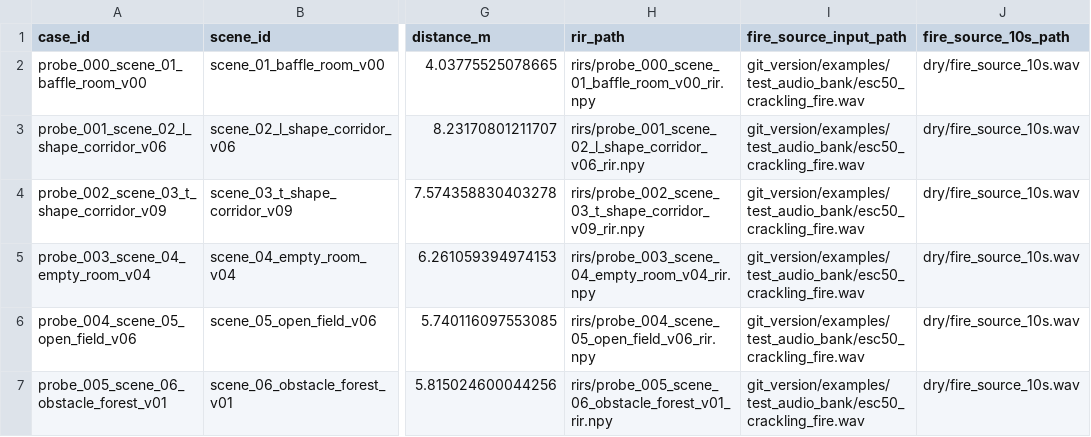
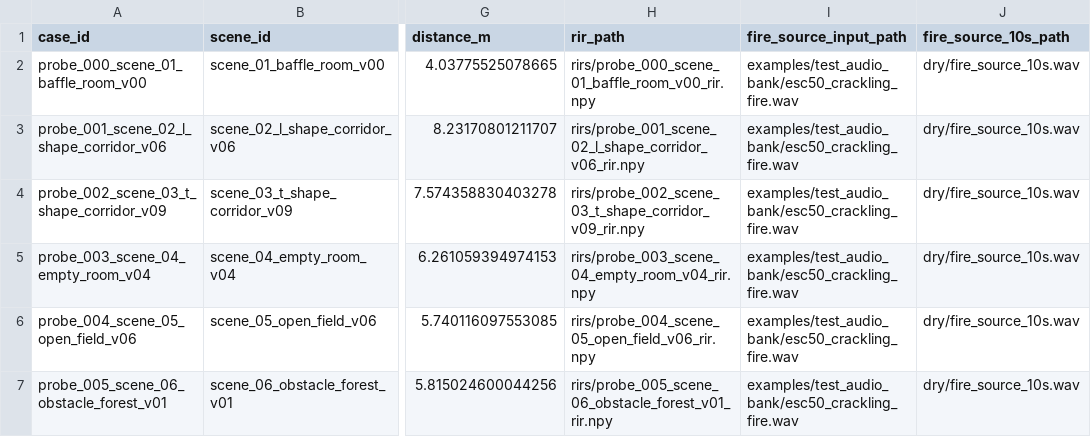
Before and after one commit to Abusir/OcclusionSoundSynth, a CSV file: experiments/fire_sound_esc50_logmel_from_rt60_rirs/results/fire_sound_manifest.csv, drawn as a sheet; only a part is shown, gaps mark what is left out; the diff names each change by its address in the sheet, - before the commit and + after, or states it on an @@ line.

Commit message:
Modify the figures of experiments

```diff
--- a/experiments/fire_sound_esc50_logmel_from_rt60_rirs/results/fire_sound_manifest.csv
+++ b/experiments/fire_sound_esc50_logmel_from_rt60_rirs/results/fire_sound_manifest.csv
-I2:I7 (fire_source_input_path): git_version/examples/test_audio_bank/esc50_crackling_fire.wav
+I2:I7 (fire_source_input_path): examples/test_audio_bank/esc50_crackling_fire.wav
```
Also changed, not shown: 43 other files.
